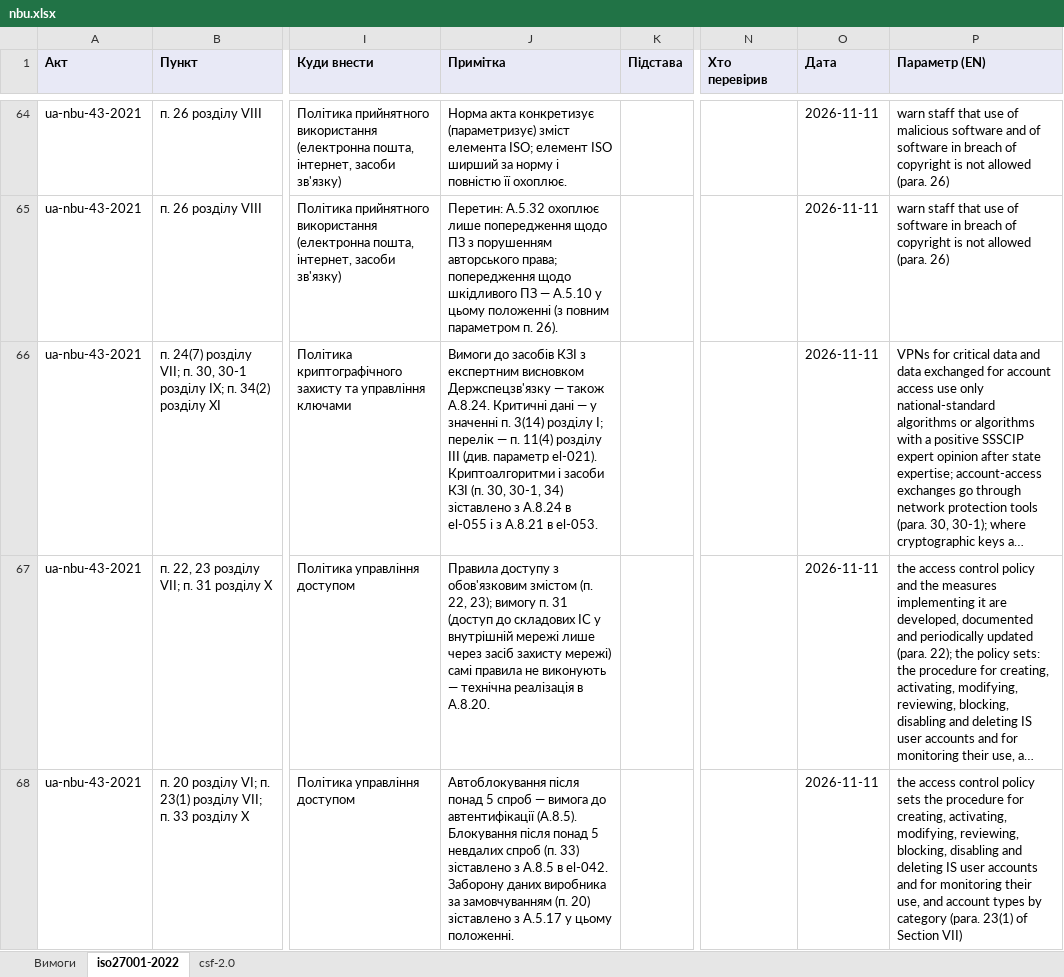
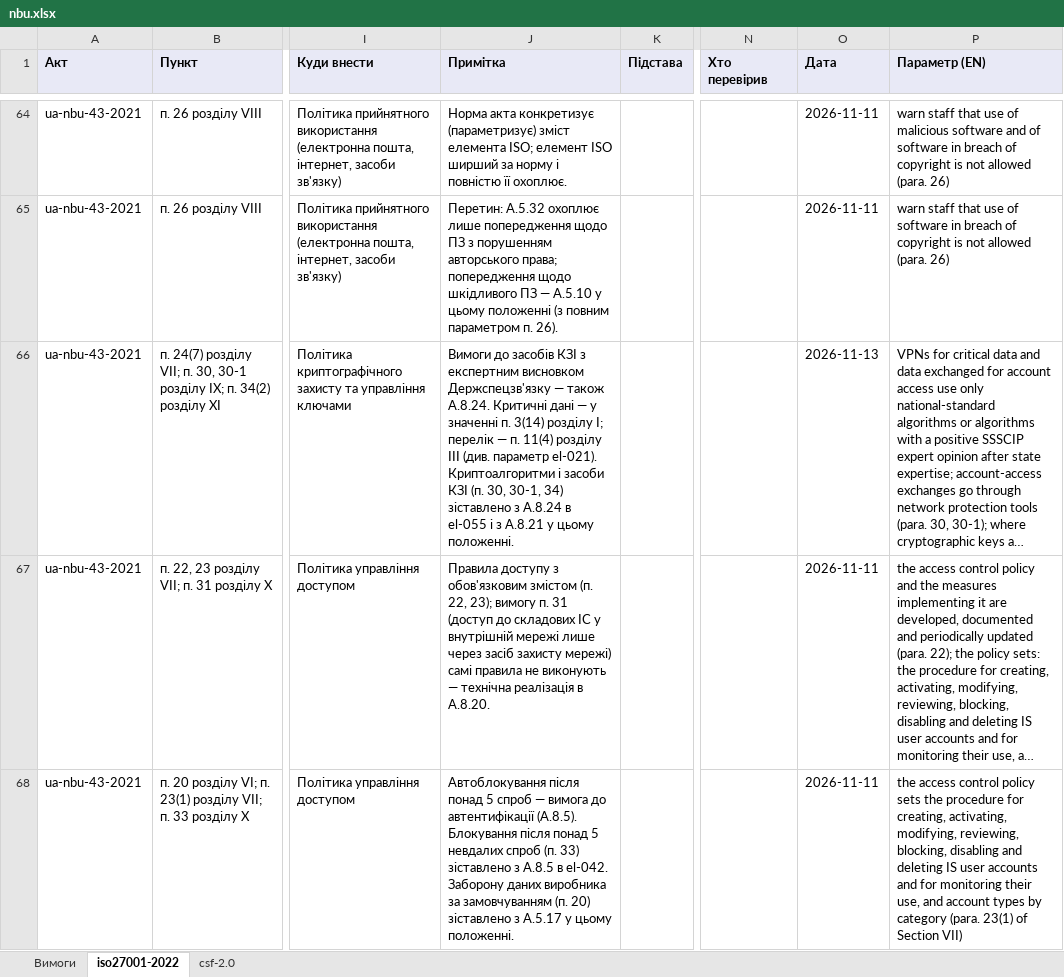
Before and after one commit to Ivan-Gokin/grc-foundation-ua, an Excel workbook: mappings/nbu.xlsx, sheet iso27001-2022, drawn as a sheet; only a part is shown, gaps mark what is left out; long unchanged cells end in …; values as stored, in another font and other column widths than the file's, no borders; the diff covers the shown part only; the diff names each change by its address in the sheet, - before the commit and + after, or states it on an @@ line.

```diff
--- a/mappings/nbu.xlsx (sheet iso27001-2022)
+++ b/mappings/nbu.xlsx (sheet iso27001-2022)
-J66 (Примітка): …з A.8.21 в el-053.
+J66 (Примітка): …з A.8.21 у цьому положенні.
-O66 (Дата): 2026-11-11
+O66 (Дата): 2026-11-13
```
Also changed, not shown: 2 added rows, 5 removed rows and 2 edited cells elsewhere in this sheet, sheet Вимоги, sheet csf-2.0, mappings/cmu-373-736.xlsx, mappings/law-80-94-vr.xlsx, 1 other file.
